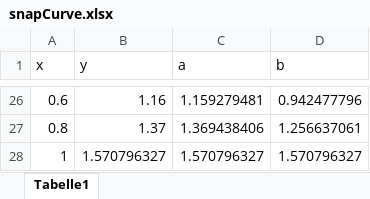
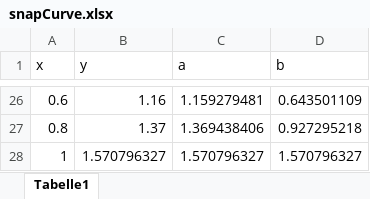
Before and after one commit to Mogli12/VehicleControlAddon, an Excel workbook: Documents/snapCurve.xlsx, sheet Tabelle1, drawn as a sheet; only a part is shown, gaps mark what is left out; values as stored, in another font and other column widths than the file's, no borders; charts and pictures and table styles not drawn; the diff covers the shown part only; the diff names each change by its address in the sheet, - before the commit and + after, or states it on an @@ line.

```diff
--- a/Documents/snapCurve.xlsx (sheet Tabelle1)
+++ b/Documents/snapCurve.xlsx (sheet Tabelle1)
-D26 (b): 0.942477796
+D26 (b): 0.643501109
-D27 (b): 1.256637061
+D27 (b): 0.927295218
```
Also changed, not shown: 32 edited cells elsewhere in this sheet, formulas that keep their value, charts or pictures, 5 other files.
